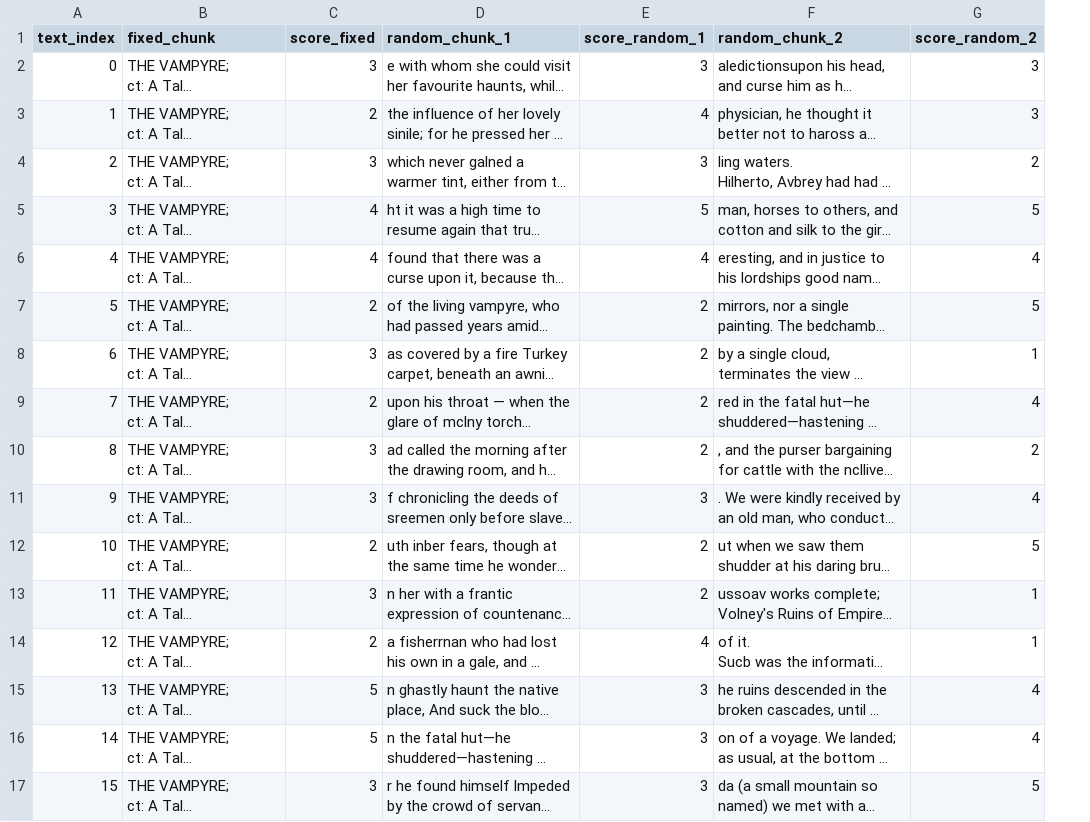
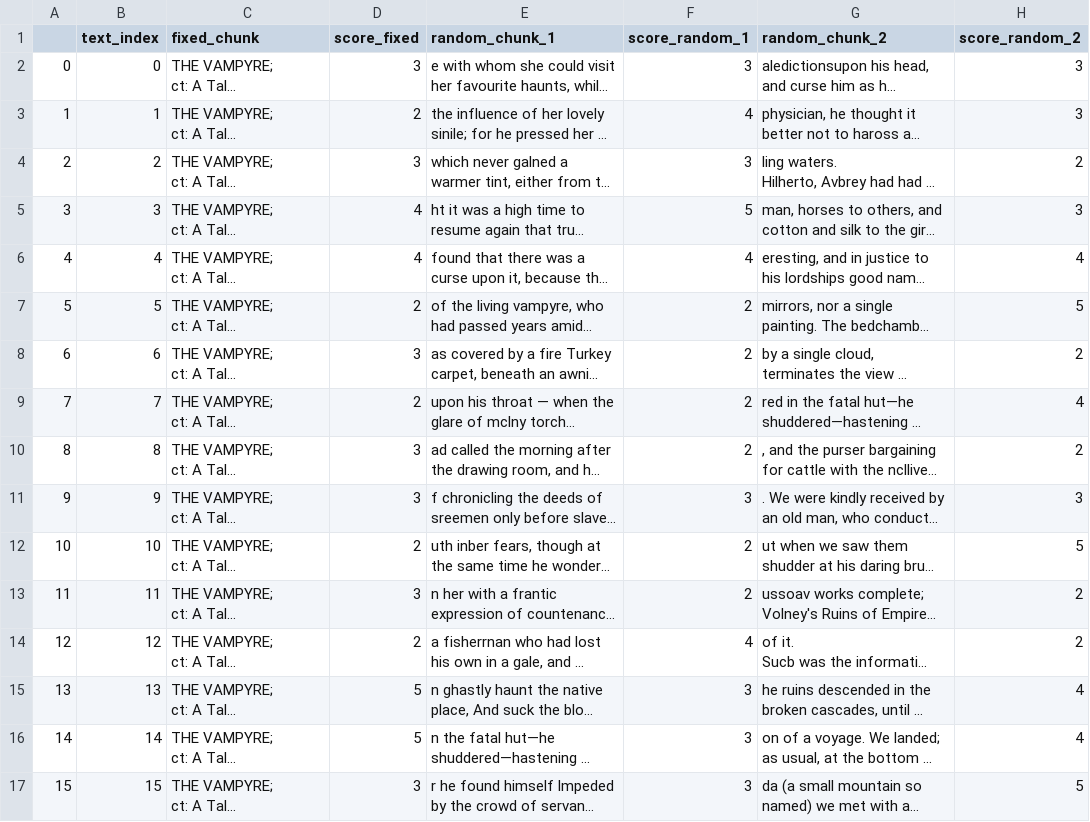
Before and after one commit to tgarnier067/MNLP-project-2, a CSV file: T5_manual_scores.csv, drawn as a sheet; only a part is shown; long unchanged cells end in …; addresses are those after the commit; the diff covers the shown part only; the diff names each change by its address in the sheet, - before the commit and + after, or states it on an @@ line.

Commit message:
New scores

```diff
--- a/T5_manual_scores.csv
+++ b/T5_manual_scores.csv
+column A, rows 2-17: 0 | 1 | 2 | 3 | 4 | 5 | 6 | 7 | 8 | 9 | 10 | 11 | 12 | 13 | 14 | 15
-H5 (score_random_2): 5
+H5 (score_random_2): 3
-H8 (score_random_2): 1
+H8 (score_random_2): 2
-H11 (score_random_2): 4
+H11 (score_random_2): 3
-H13:H14 (score_random_2): 1
+H13:H14 (score_random_2): 2
```
Also changed, not shown: 9 edited cells elsewhere in this file.
